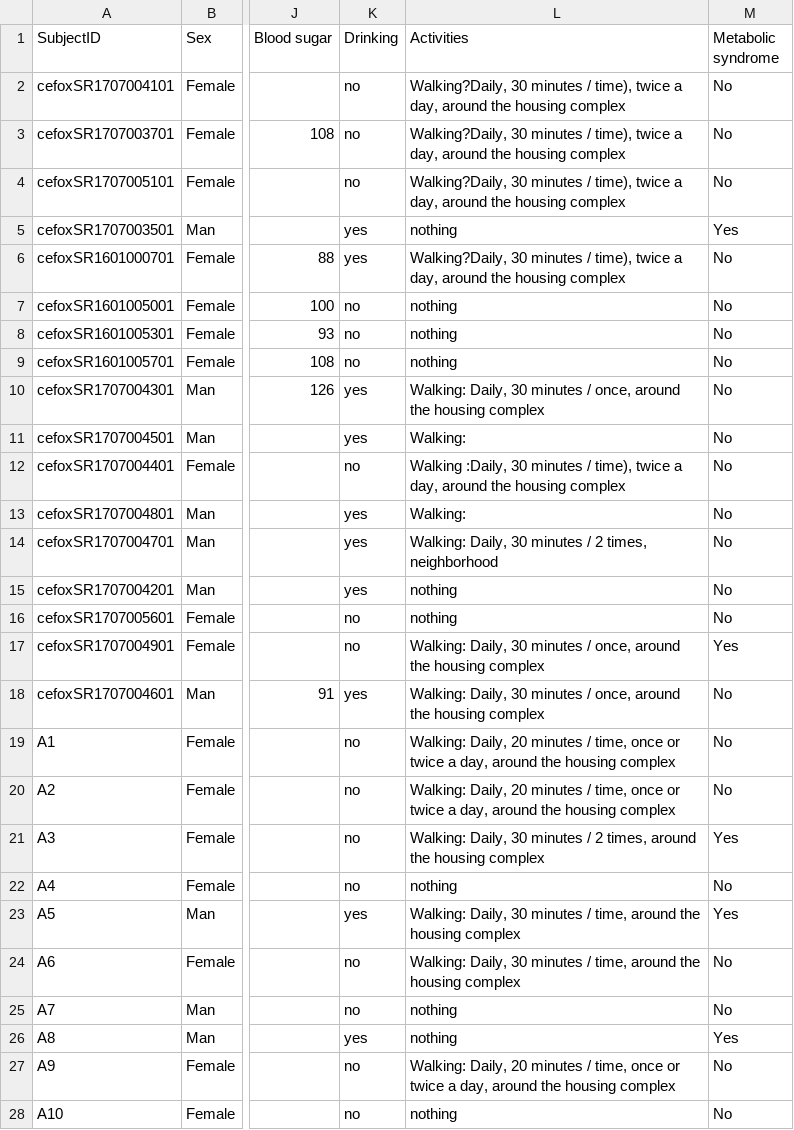
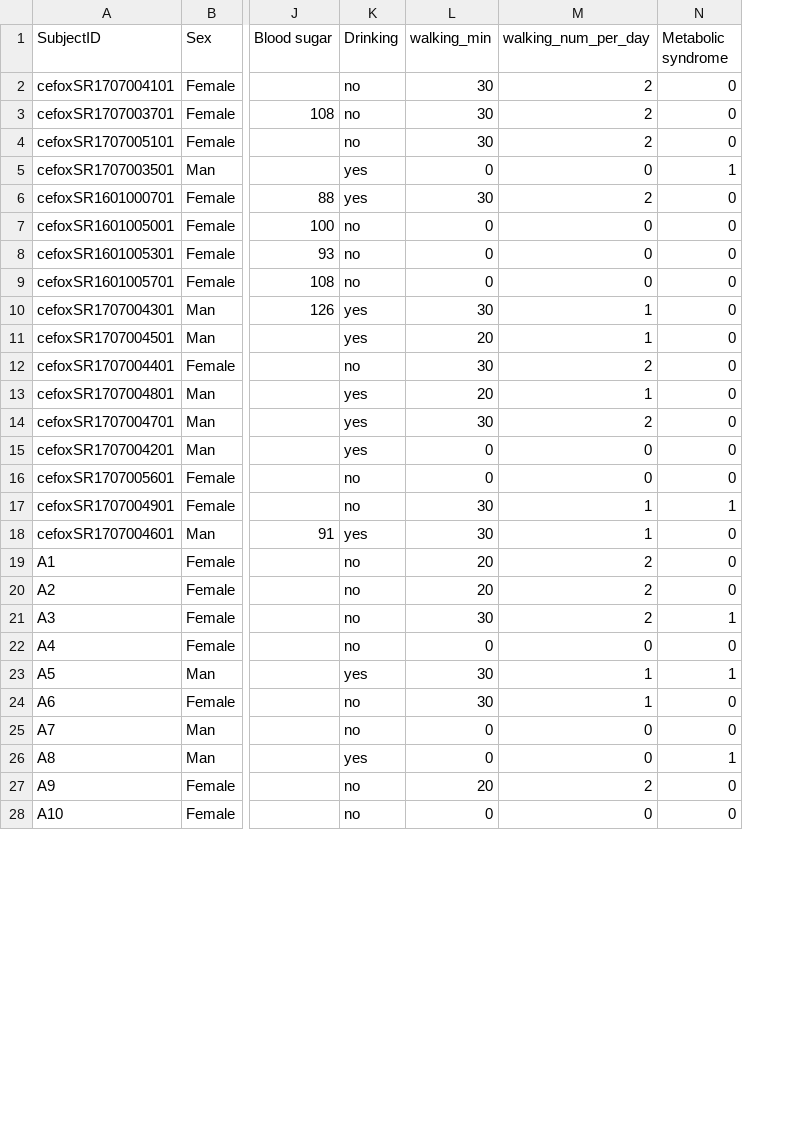
Before and after one commit to likeajob/PBL_Project, a CSV file: dataset_raw.csv, drawn as a sheet; only a part is shown, gaps mark what is left out; removed rows and columns are numbered as before the commit, all else as after; the diff covers the shown part only; the diff names each change by its address in the sheet, - before the commit and + after, or states it on an @@ line.

Commit message:
update datasets

```diff
--- a/dataset_raw.csv
+++ b/dataset_raw.csv
-column L (Activities), rows 2-28: Walking?Daily, 30 minutes / time), twice a day, around the housing complex | Walking?Daily, 30 minutes / time), twice a day, around the housing complex | Walking?Daily, 30 minutes / time), twice a day, around the housing complex | nothing | Walking?Daily, 30 minutes / time), twice a day, around the housing complex | nothing | nothing | nothing | Walking: Daily, 30 minutes / once, around the housing complex | Walking: | Walking :Daily, 30 minutes / time), twice a day, around the housing complex | Walking: | Walking: Daily, 30 minutes / 2 times, neighborhood | nothing | nothing | Walking: Daily, 30 minutes / once, around the housing complex | Walking: Daily, 30 minutes / once, around the housing complex | Walking: Daily, 20 minutes / time, once or twice a day, around the housing complex | Walking: Daily, 20 minutes / time, once or twice a day, around the housing complex | Walking: Daily, 30 minutes / 2 times, around the housing complex | nothing | Walking: Daily, 30 minutes / time, around the housing complex | Walking: Daily, 30 minutes / time, around the housing complex | nothing | nothing | Walking: Daily, 20 minutes / time, once or twice a day, around the housing complex | nothing
+column L (walking_min), rows 2-28: 30 | 30 | 30 | 0 | 30 | 0 | 0 | 0 | 30 | 20 | 30 | 20 | 30 | 0 | 0 | 30 | 30 | 20 | 20 | 30 | 0 | 30 | 30 | 0 | 0 | 20 | 0
+column M (walking_num_per_day), rows 2-28: 2 | 2 | 2 | 0 | 2 | 0 | 0 | 0 | 1 | 1 | 2 | 1 | 2 | 0 | 0 | 1 | 1 | 2 | 2 | 2 | 0 | 1 | 1 | 0 | 0 | 2 | 0
-N2:N4 (Metabolic syndrome): No
+N2:N4 (Metabolic syndrome): 0
-N5 (Metabolic syndrome): Yes
+N5 (Metabolic syndrome): 1
-N6:N16 (Metabolic syndrome): No
+N6:N16 (Metabolic syndrome): 0
-N17 (Metabolic syndrome): Yes
+N17 (Metabolic syndrome): 1
-N18:N20 (Metabolic syndrome): No
+N18:N20 (Metabolic syndrome): 0
-N21 (Metabolic syndrome): Yes
+N21 (Metabolic syndrome): 1
-N22 (Metabolic syndrome): No
+N22 (Metabolic syndrome): 0
-N23 (Metabolic syndrome): Yes
+N23 (Metabolic syndrome): 1
-N24:N25 (Metabolic syndrome): No
+N24:N25 (Metabolic syndrome): 0
-N26 (Metabolic syndrome): Yes
+N26 (Metabolic syndrome): 1
-N27:N28 (Metabolic syndrome): No
+N27:N28 (Metabolic syndrome): 0
```
Also changed, not shown: 12 added rows and 14 edited cells elsewhere in this file, dataset_plus.csv.
